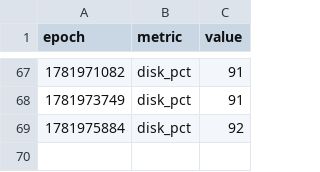
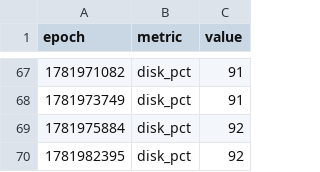
Before and after one commit to claude-monad/monad, a CSV file: logs/metrics-Eliotts-Mac-mini.local.csv, drawn as a sheet; only a part is shown, gaps mark what is left out.

Commit message:
node-doctor: resolve eliotts mac mini sync

```diff
--- a/logs/metrics-Eliotts-Mac-mini.local.csv
+++ b/logs/metrics-Eliotts-Mac-mini.local.csv
@@ -69 +69,2 @@ epoch,metric,value
 1781975884,disk_pct,92
+1781982395,disk_pct,92
```
Also changed, not shown: 5 other files.
